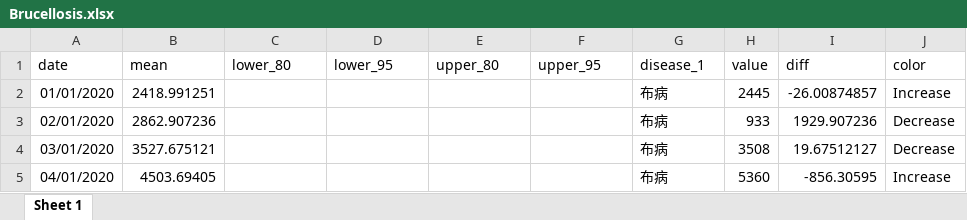
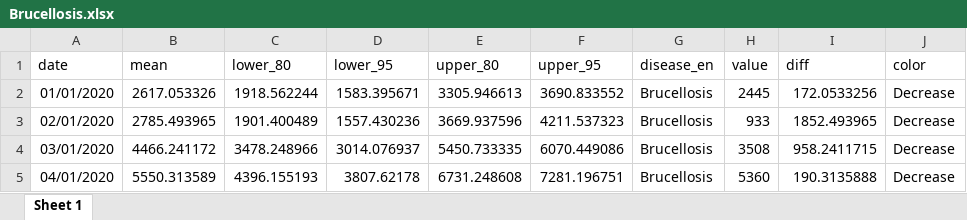
Before and after one commit to xmusphlkg/code_PHSM, an Excel workbook: outcome/appendix/data/forecast/Brucellosis.xlsx, sheet Sheet 1, drawn as a sheet; only a part is shown; values as stored, in another font and other column widths than the file's, no borders; the diff covers the shown part only; the diff names each change by its address in the sheet, - before the commit and + after, or states it on an @@ line.

```diff
--- a/outcome/appendix/data/forecast/Brucellosis.xlsx (sheet Sheet 1)
+++ b/outcome/appendix/data/forecast/Brucellosis.xlsx (sheet Sheet 1)
-G1: disease_1
+G1: disease_en
-B2 (mean): 2418.991251
+B2 (mean): 2617.053326
-C2 (lower_80): (empty)
+C2 (lower_80): 1918.562244
-D2 (lower_95): (empty)
+D2 (lower_95): 1583.395671
-E2 (upper_80): (empty)
+E2 (upper_80): 3305.946613
-F2 (upper_95): (empty)
+F2 (upper_95): 3690.833552
-G2:G5 (disease_en): 布病
+G2:G5 (disease_en): Brucellosis
-I2 (diff): -26.00874857
+I2 (diff): 172.0533256
-J2 (color): Increase
+J2 (color): Decrease
-B3 (mean): 2862.907236
+B3 (mean): 2785.493965
-C3 (lower_80): (empty)
+C3 (lower_80): 1901.400489
-D3 (lower_95): (empty)
+D3 (lower_95): 1557.430236
-E3 (upper_80): (empty)
+E3 (upper_80): 3669.937596
-F3 (upper_95): (empty)
+F3 (upper_95): 4211.537323
-I3 (diff): 1929.907236
+I3 (diff): 1852.493965
-B4 (mean): 3527.675121
+B4 (mean): 4466.241172
-C4 (lower_80): (empty)
+C4 (lower_80): 3478.248966
-D4 (lower_95): (empty)
+D4 (lower_95): 3014.076937
-E4 (upper_80): (empty)
+E4 (upper_80): 5450.733335
-F4 (upper_95): (empty)
+F4 (upper_95): 6070.449086
-I4 (diff): 19.67512127
+I4 (diff): 958.2411715
-B5 (mean): 4503.69405
+B5 (mean): 5550.313589
-C5 (lower_80): (empty)
+C5 (lower_80): 4396.155193
-D5 (lower_95): (empty)
+D5 (lower_95): 3807.62178
-E5 (upper_80): (empty)
+E5 (upper_80): 6731.248608
-F5 (upper_95): (empty)
+F5 (upper_95): 7281.196751
-I5 (diff): -856.30595
+I5 (diff): 190.3135888
-J5 (color): Increase
+J5 (color): Decrease
```
Also changed, not shown: 9 added rows and 252 edited cells elsewhere in this sheet, outcome/appendix/data/Fig.1 data.xlsx, outcome/appendix/data/forecast/AHC.xlsx, 48 other files.
